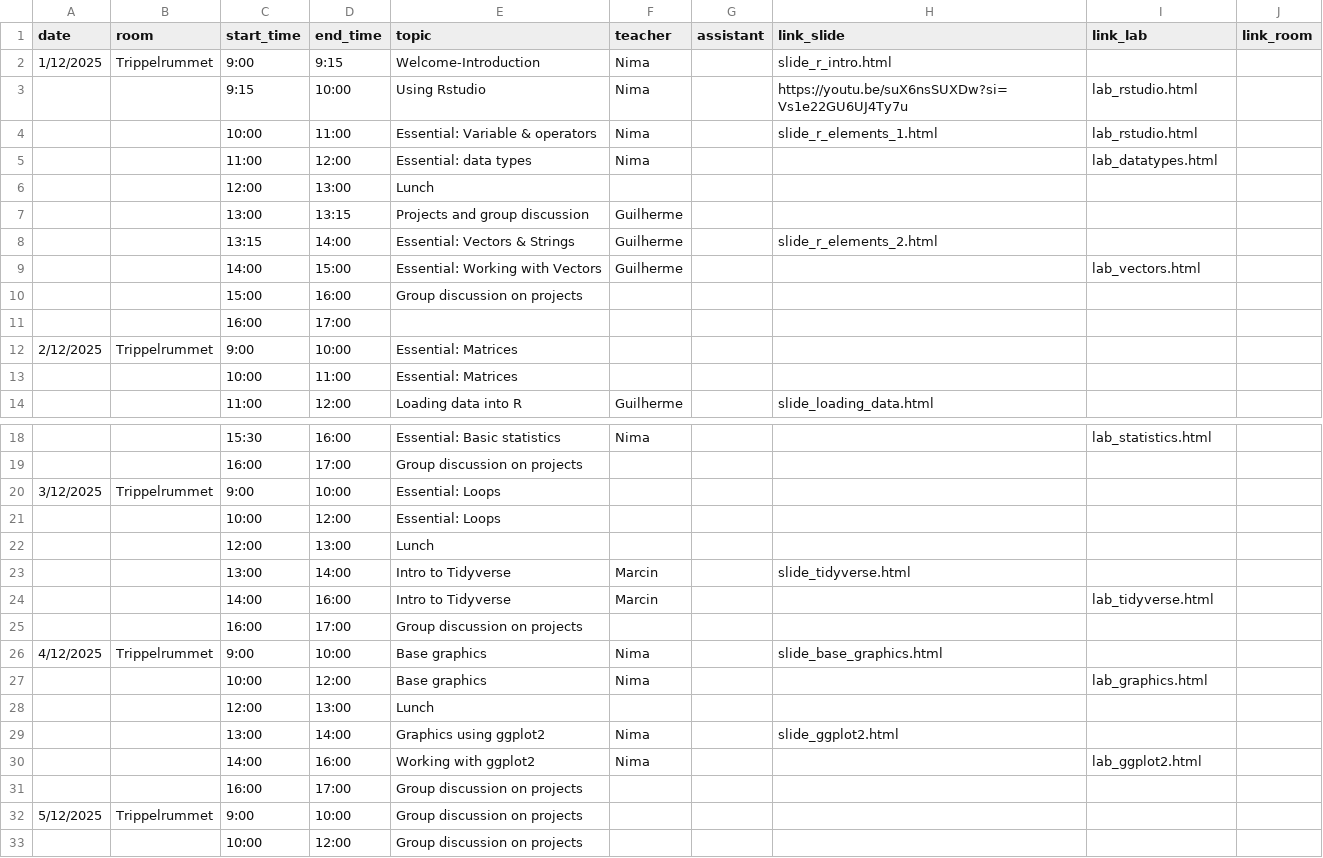
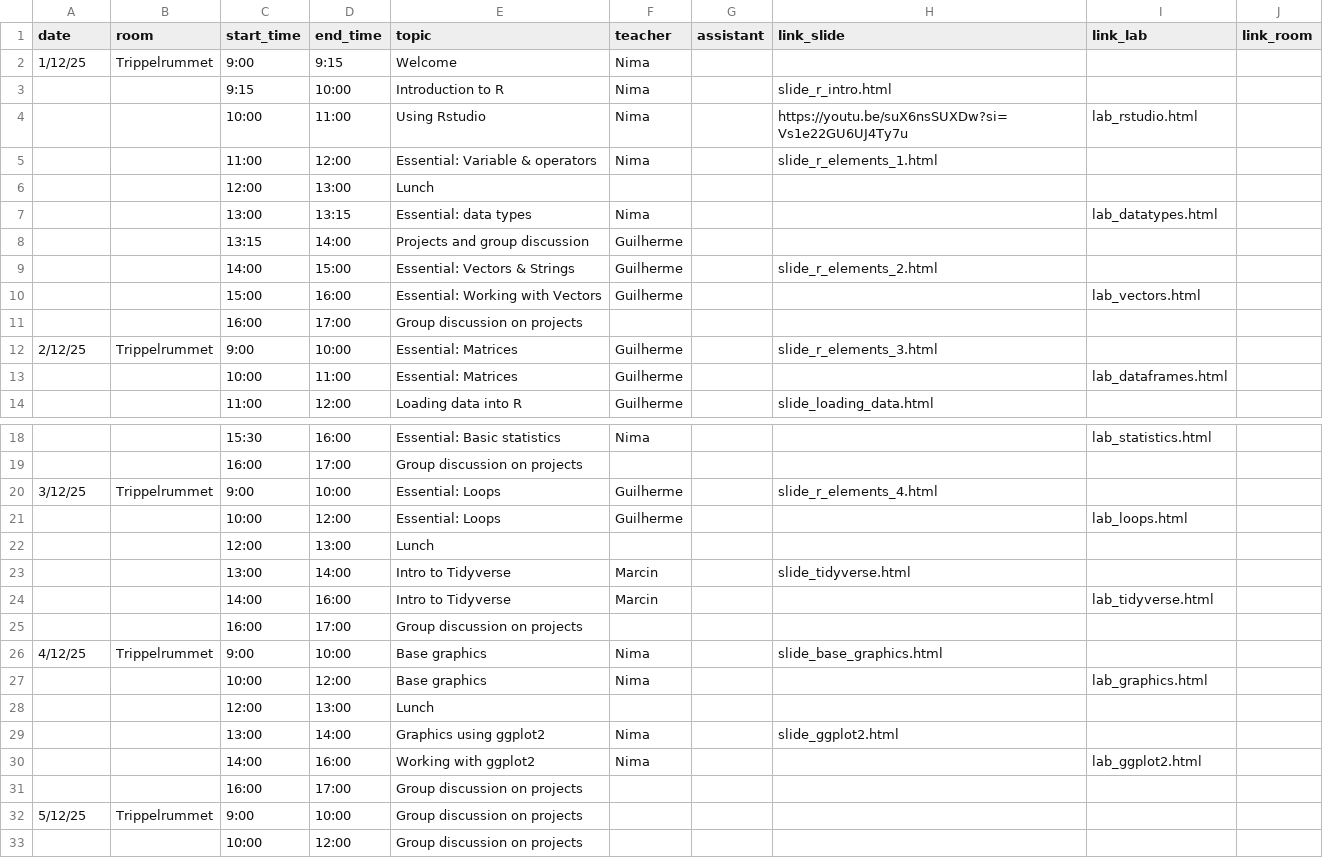
Before and after one commit to NBISweden/workshop-r, a CSV file: schedule.csv, drawn as a sheet; only a part is shown, gaps mark what is left out.

Commit message:
Add time for introduction

```diff
--- a/schedule.csv
+++ b/schedule.csv
@@ -1,14 +1,14 @@
 date;room;start_time;end_time;topic;teacher;assistant;link_slide;link_lab;link_room
-1/12/2025;Trippelrummet;9:00;9:15;Welcome-Introduction;Nima;;slide_r_intro.html;;
-;;9:15;10:00;Using Rstudio;Nima;;https://youtu.be/suX6nsSUXDw?si=Vs1e22GU6UJ4Ty7u;lab_rstudio.html;
-;;10:00;11:00;Essential: Variable & operators;Nima;;slide_r_elements_1.html;lab_rstudio.html;
-;;11:00;12:00;Essential: data types;Nima;;;lab_datatypes.html;
+1/12/25;Trippelrummet;9:00;9:15;Welcome;Nima;;;;
+;;9:15;10:00;Introduction to R;Nima;;slide_r_intro.html;;
+;;10:00;11:00;Using Rstudio;Nima;;https://youtu.be/suX6nsSUXDw?si=Vs1e22GU6UJ4Ty7u;lab_rstudio.html;
+;;11:00;12:00;Essential: Variable & operators;Nima;;slide_r_elements_1.html;;
 ;;12:00;13:00;Lunch;;;;;
-;;13:00;13:15;Projects and group discussion;Guilherme;;;;
-;;13:15;14:00;Essential: Vectors & Strings;Guilherme;;slide_r_elements_2.html;;
-;;14:00;15:00;Essential: Working with Vectors;Guilherme;;;lab_vectors.html;
-;;15:00;16:00;Group discussion on projects;;;;;
-;;16:00;17:00;;;;;;
-2/12/2025;Trippelrummet;9:00;10:00;Essential: Matrices;;;;;
-;;10:00;11:00;Essential: Matrices;;;;;
+;;13:00;13:15;Essential: data types;Nima;;;lab_datatypes.html;
+;;13:15;14:00;Projects and group discussion;Guilherme;;;;
+;;14:00;15:00;Essential: Vectors & Strings;Guilherme;;slide_r_elements_2.html;;
+;;15:00;16:00;Essential: Working with Vectors;Guilherme;;;lab_vectors.html;
+;;16:00;17:00;Group discussion on projects;;;;;
+2/12/25;Trippelrummet;9:00;10:00;Essential: Matrices;Guilherme;;slide_r_elements_3.html;;
+;;10:00;11:00;Essential: Matrices;Guilherme;;;lab_dataframes.html;
 ;;11:00;12:00;Loading data into R;Guilherme;;slide_loading_data.html;;
@@ -19,4 +19,4 @@ date;room;start_time;end_time;topic;teacher;assistant;link_slide;link_lab;link_r
 ;;16:00;17:00;Group discussion on projects;;;;;
-3/12/2025;Trippelrummet;9:00;10:00;Essential: Loops;;;;;
-;;10:00;12:00;Essential: Loops;;;;;
+3/12/25;Trippelrummet;9:00;10:00;Essential: Loops;Guilherme;;slide_r_elements_4.html;;
+;;10:00;12:00;Essential: Loops;Guilherme;;;lab_loops.html;
 ;;12:00;13:00;Lunch;;;;;
@@ -25,3 +25,3 @@ date;room;start_time;end_time;topic;teacher;assistant;link_slide;link_lab;link_r
 ;;16:00;17:00;Group discussion on projects;;;;;
-4/12/2025;Trippelrummet;9:00;10:00;Base graphics;Nima;;slide_base_graphics.html;;
+4/12/25;Trippelrummet;9:00;10:00;Base graphics;Nima;;slide_base_graphics.html;;
 ;;10:00;12:00;Base graphics;Nima;;;lab_graphics.html;
@@ -31,3 +31,3 @@ date;room;start_time;end_time;topic;teacher;assistant;link_slide;link_lab;link_r
 ;;16:00;17:00;Group discussion on projects;;;;;
-5/12/2025;Trippelrummet;9:00;10:00;Group discussion on projects;;;;;
+5/12/25;Trippelrummet;9:00;10:00;Group discussion on projects;;;;;
 ;;10:00;12:00;Group discussion on projects;;;;;
```
